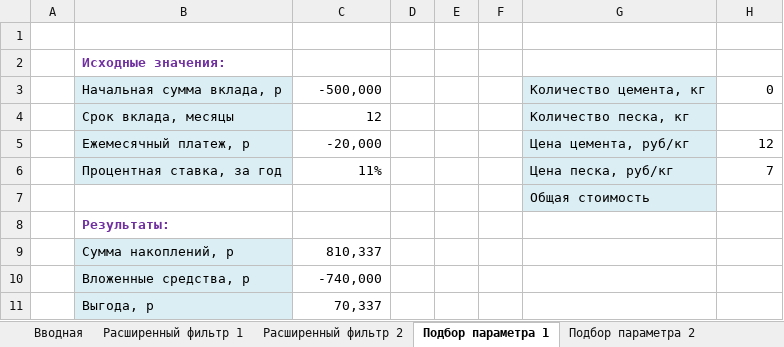
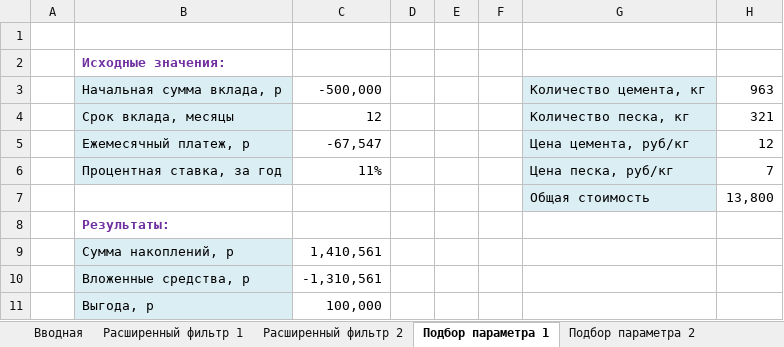
Before and after one commit to bodarey/Excel, an Excel workbook: Expert/2/result.xlsx, sheet Подбор параметра 1, drawn as a sheet; values as stored, in another font and other column widths than the file's, no borders; charts and pictures and conditional formats not drawn; the diff names each change by its address in the sheet, - before the commit and + after, or states it on an @@ line.

```diff
--- a/Expert/2/result.xlsx (sheet Подбор параметра 1)
+++ b/Expert/2/result.xlsx (sheet Подбор параметра 1)
-H3: 0
+H3: 963
-H4: (empty)
+H4: 321
-C5: -20,000
+C5: -67,547
-H7: (empty)
+H7: 13,800
-C9: 810,337
+C9: 1,410,561
-C10: -740,000
+C10: -1,310,561
-C11: 70,337
+C11: 100,000
```
Also changed, not shown: sheet Расширенный фильтр 1, sheet Расширенный фильтр 2, sheet Подбор параметра 2, charts or pictures, 3 other files.
